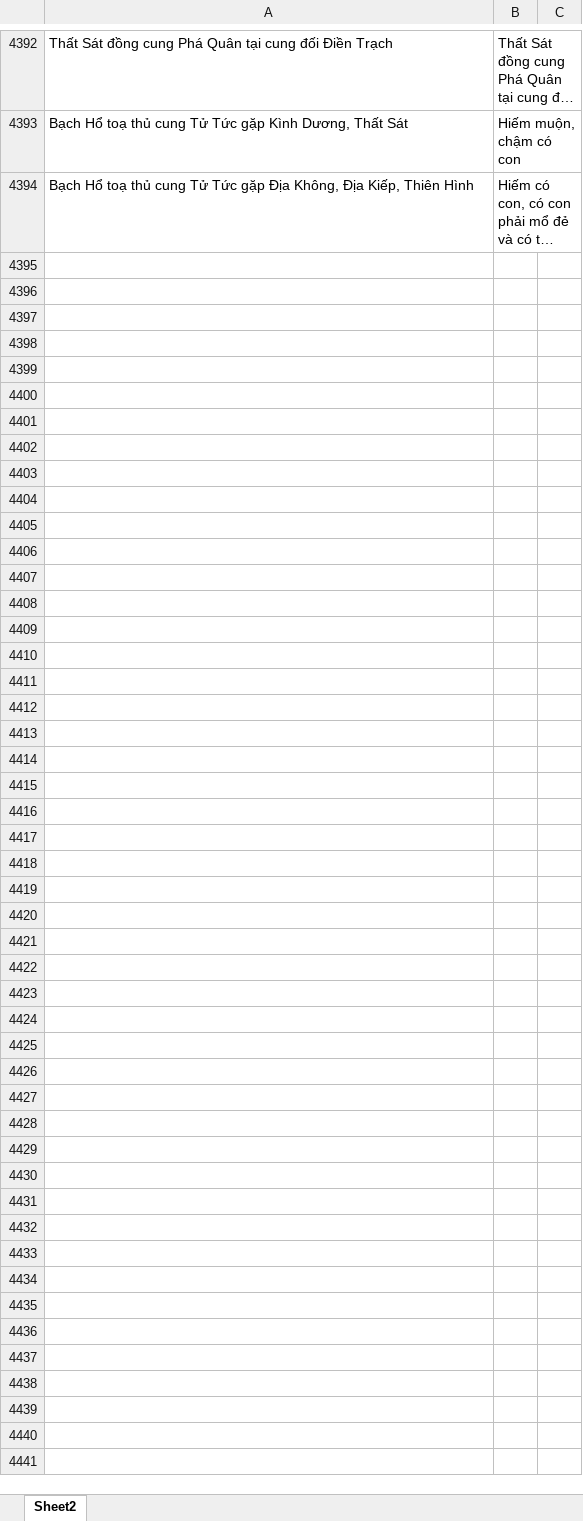
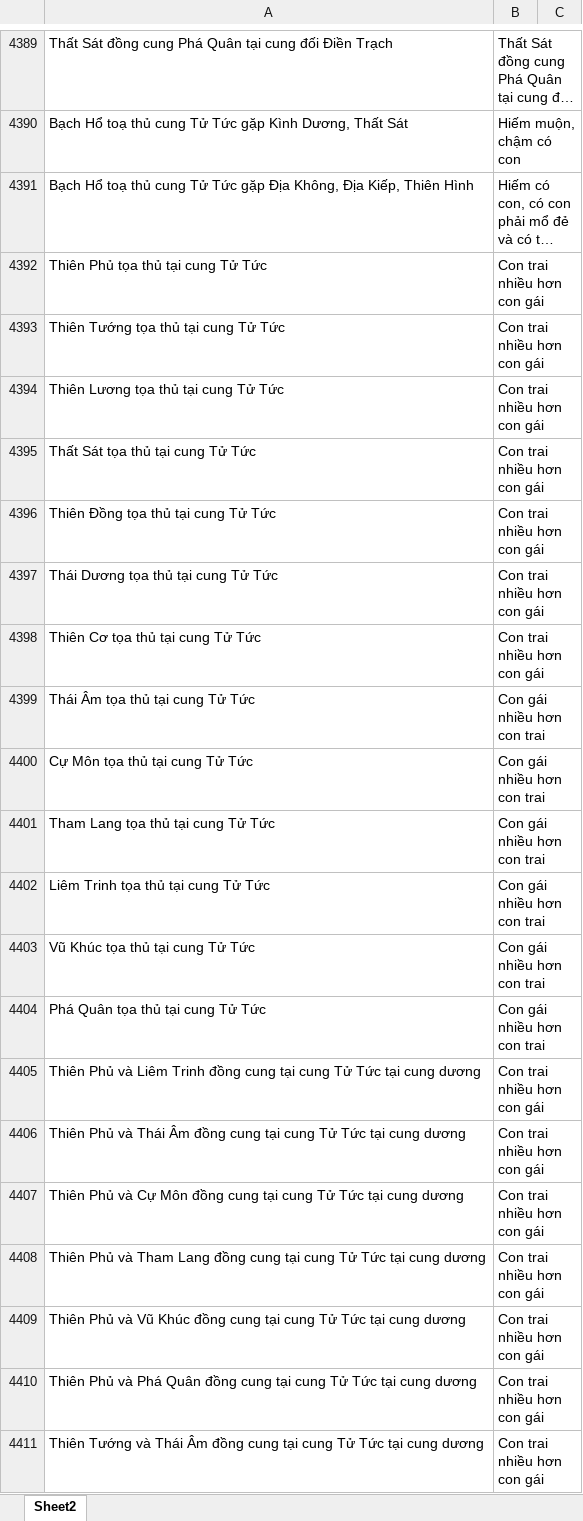
Before and after one commit to Donniehieu/LuanGiaiTuViBacPhai, an Excel workbook: LuanTuTuc.xlsx, sheet Sheet2, drawn as a sheet; only a part is shown, gaps mark what is left out; long unchanged cells end in …; values as stored, in another font and other column widths than the file's, no borders; conditional formats not drawn; the diff covers the shown part only; the diff names each change by its address in the sheet, - before the commit and + after, or states it on an @@ line.

```diff
--- a/LuanTuTuc.xlsx (sheet Sheet2)
+++ b/LuanTuTuc.xlsx (sheet Sheet2)
+row 4392: Thiên Phủ tọa thủ tại cung Tử Tức | Con trai nhiều hơn con gái
+row 4393: Thiên Tướng tọa thủ tại cung Tử Tức | Con trai nhiều hơn con gái
+row 4394: Thiên Lương tọa thủ tại cung Tử Tức | Con trai nhiều hơn con gái
+row 4395: Thất Sát tọa thủ tại cung Tử Tức | Con trai nhiều hơn con gái
+row 4396: Thiên Đồng tọa thủ tại cung Tử Tức | Con trai nhiều hơn con gái
+row 4397: Thái Dương tọa thủ tại cung Tử Tức | Con trai nhiều hơn con gái
+row 4398: Thiên Cơ tọa thủ tại cung Tử Tức | Con trai nhiều hơn con gái
+row 4399: Thái Âm tọa thủ tại cung Tử Tức | Con gái nhiều hơn con trai
+row 4400: Cự Môn tọa thủ tại cung Tử Tức | Con gái nhiều hơn con trai
+row 4401: Tham Lang tọa thủ tại cung Tử Tức | Con gái nhiều hơn con trai
+row 4402: Liêm Trinh tọa thủ tại cung Tử Tức | Con gái nhiều hơn con trai
+row 4403: Vũ Khúc tọa thủ tại cung Tử Tức | Con gái nhiều hơn con trai
+row 4404: Phá Quân tọa thủ tại cung Tử Tức | Con gái nhiều hơn con trai
+row 4405: Thiên Phủ và Liêm Trinh đồng cung tại cung Tử Tức tại cung dương | Con trai nhiều hơn con gái
+row 4406: Thiên Phủ và Thái Âm đồng cung tại cung Tử Tức tại cung dương | Con trai nhiều hơn con gái
+row 4407: Thiên Phủ và Cự Môn đồng cung tại cung Tử Tức tại cung dương | Con trai nhiều hơn con gái
+row 4408: Thiên Phủ và Tham Lang đồng cung tại cung Tử Tức tại cung dương | Con trai nhiều hơn con gái
+row 4409: Thiên Phủ và Vũ Khúc đồng cung tại cung Tử Tức tại cung dương | Con trai nhiều hơn con gái
+row 4410: Thiên Phủ và Phá Quân đồng cung tại cung Tử Tức tại cung dương | Con trai nhiều hơn con gái
+row 4411: Thiên Tướng và Thái Âm đồng cung tại cung Tử Tức tại cung dương | Con trai nhiều hơn con gái
```
Also changed, not shown: 124 added rows, 3 removed rows and 17 edited cells elsewhere in this sheet, 3 other files.
